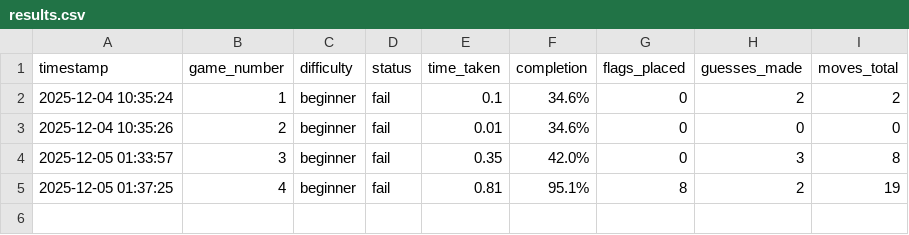
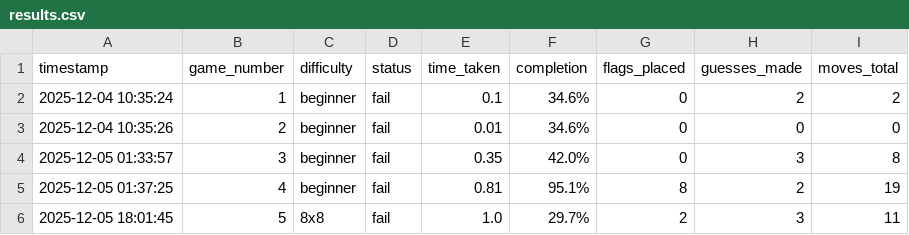
Before and after one commit to Chocopepero/Minesweeper-Solver, a CSV file: results.csv, drawn as a sheet; the diff names each change by its address in the sheet, - before the commit and + after, or states it on an @@ line.

Commit message:
fixed and added end game results for data

```diff
--- a/results.csv
+++ b/results.csv
+row 6: 2025-12-05 18:01:45 | 5 | 8x8 | fail | 1.0 | 29.7% | 2 | 3 | 11
```
Also changed, not shown: 6 other files.
